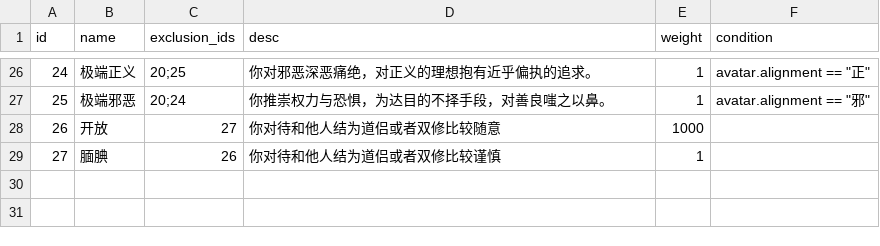
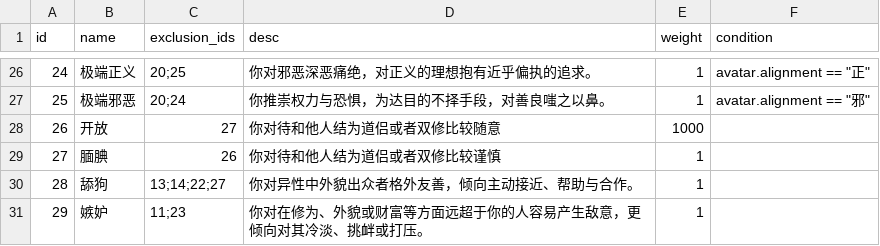
Before and after one commit to 4thfever/cultivation-world-simulator, a CSV file: static/game_configs/persona.csv, drawn as a sheet; only a part is shown, gaps mark what is left out.

Commit message:
add personas

```diff
--- a/static/game_configs/persona.csv
+++ b/static/game_configs/persona.csv
@@ -29 +29,3 @@ id,name,exclusion_ids,desc,weight,condition
 27,腼腆,26,你对待和他人结为道侣或者双修比较谨慎,1,
+28,舔狗,13;14;22;27,你对异性中外貌出众者格外友善，倾向主动接近、帮助与合作。,1,
+29,嫉妒,11;23,你对在修为、外貌或财富等方面远超于你的人容易产生敌意，更倾向对其冷淡、挑衅或打压。,1,
```
